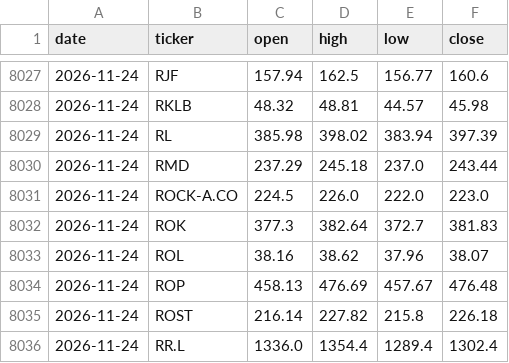
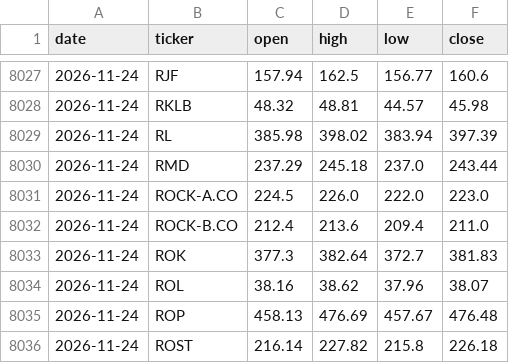
Before and after one commit to alekthehackerman/Nordiske-data, a CSV file: ohlc.csv, drawn as a sheet; only a part is shown, gaps mark what is left out; the shorter side is filled out with more unchanged rows.

```diff
--- a/ohlc.csv
+++ b/ohlc.csv
@@ -8031,2 +8031,3 @@ date,ticker,open,high,low,close
 2026-11-24,ROCK-A.CO,224.5,226.0,222.0,223.0
+2026-11-24,ROCK-B.CO,212.4,213.6,209.4,211.0
 2026-11-24,ROK,377.3,382.64,372.7,381.83
```
Also changed, not shown: metrics.csv, status.csv, 1 other file.
